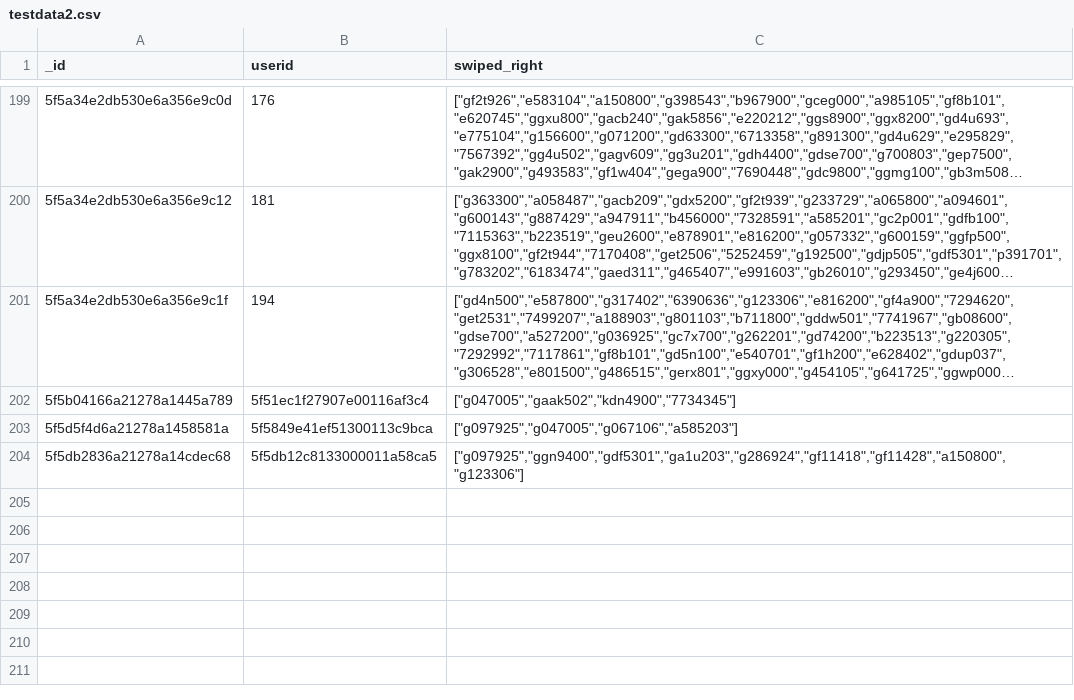
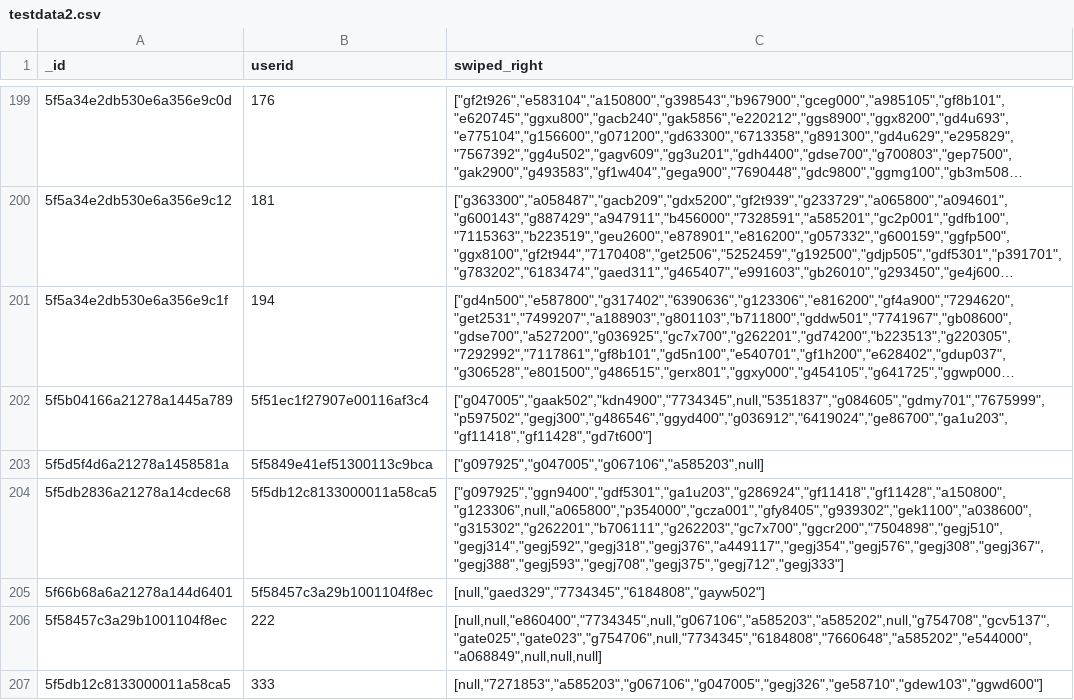
Before and after one commit to Spring-CC/appname, a CSV file: data/testdata2.csv, drawn as a sheet; only a part is shown, gaps mark what is left out; long unchanged cells end in …; the diff names each change by its address in the sheet, - before the commit and + after, or states it on an @@ line.

```diff
--- a/data/testdata2.csv
+++ b/data/testdata2.csv
-C202 (swiped_right): ["g047005","gaak502","kdn4900","7734345"]
+C202 (swiped_right): ["g047005","gaak502","kdn4900","7734345",null,"5351837","g084605","gdmy701","7675999","p597502","gegj300","g486546","ggyd400","g036912","6419024","ge86700","ga1u203","gf11418","gf11428","gd7t600"]
-C203 (swiped_right): ["g097925","g047005","g067106","a585203"]
+C203 (swiped_right): ["g097925","g047005","g067106","a585203",null]
-C204 (swiped_right): ["g097925","ggn9400","gdf5301","ga1u203","g286924","gf11418","gf11428","a150800","g123306"]
+C204 (swiped_right): ["g097925","ggn9400","gdf5301","ga1u203","g286924","gf11418","gf11428","a150800","g123306",null,"a065800","p354000","gcza001","gfy8405","g939302","gek1100","a038600","g315302","g262201","b706111","g262203","gc7x700","ggcr200","7504898","gegj510","gegj314","gegj592","gegj318","gegj376","a449117","gegj354","gegj576","gegj308","gegj367","gegj388","gegj593","gegj708","gegj375","gegj712","gegj333"]
+row 205: 5f66b68a6a21278a144d6401 | 5f58457c3a29b1001104f8ec | [null,"gaed329","7734345","6184808","gayw502"]
+row 206: 5f58457c3a29b1001104f8ec | 222 | [null,null,"e860400","7734345",null,"g067106","a585203","a585202",null,"g754708","gcv5137","gate025","gate023","g754706",null,"7734345","6184808","7660648","a585202","e544000","a068849",null,null,null]
+row 207: 5f5db12c8133000011a58ca5 | 333 | [null,"7271853","a585203","g067106","g047005","gegj326","ge58710","gdew103","ggwd600"]
```
Also changed, not shown: 1 other file.
